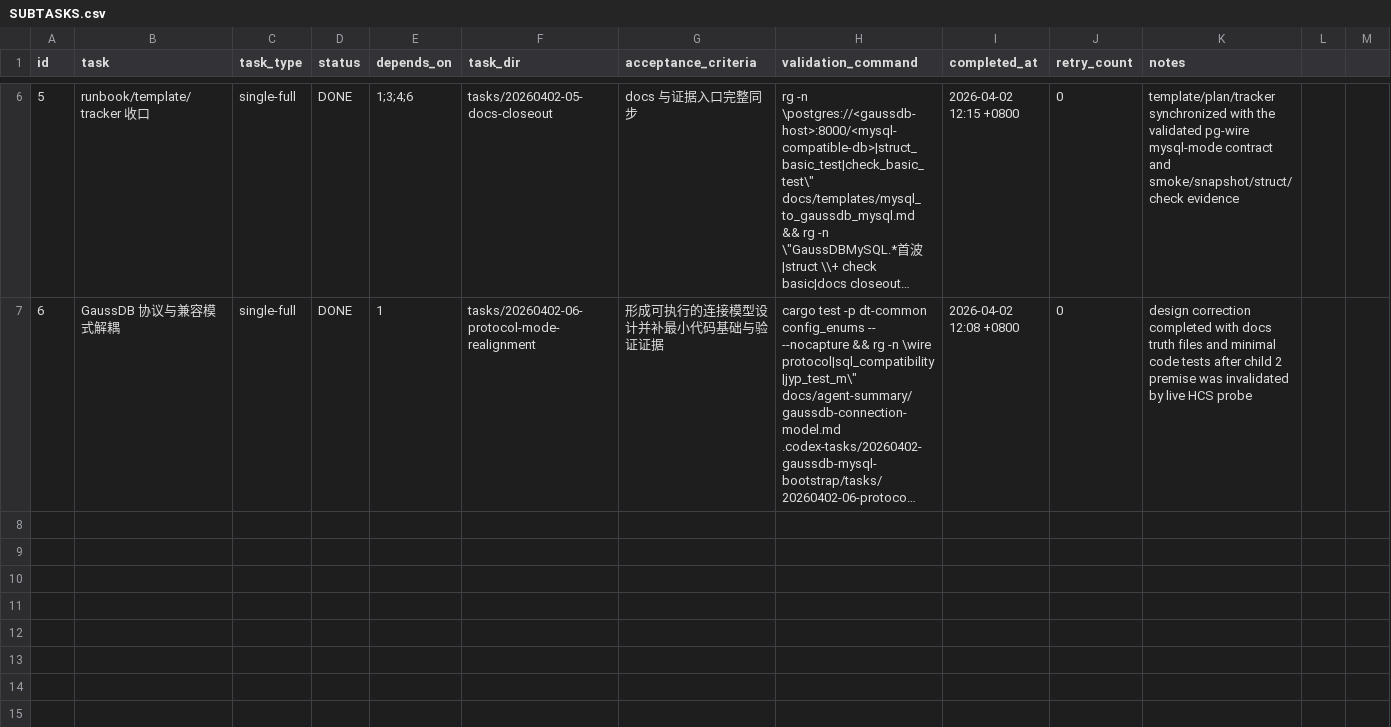
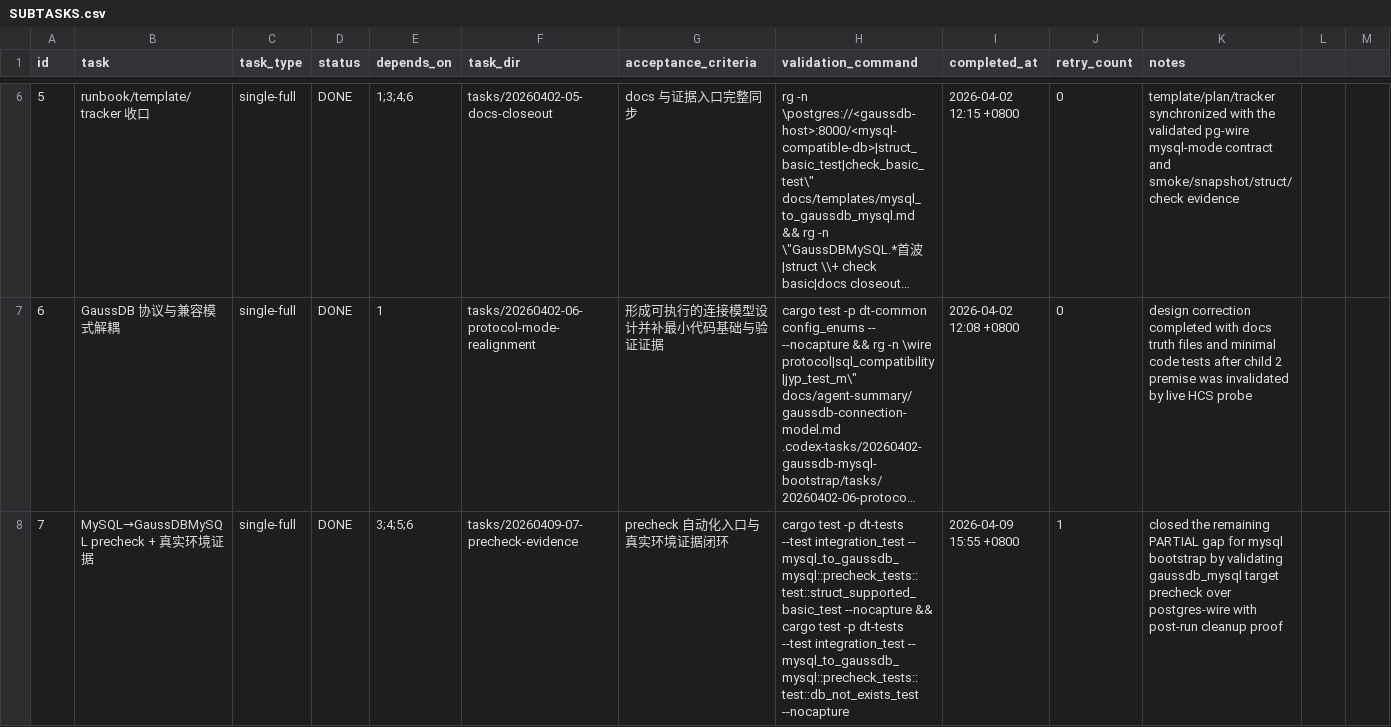
Before and after one commit to liumingjian/ape-dts, a CSV file: .codex-tasks/20260402-gaussdb-mysql-bootstrap/SUBTASKS.csv, drawn as a sheet; only a part is shown, gaps mark what is left out; long unchanged cells end in …; the diff names each change by its address in the sheet, - before the commit and + after, or states it on an @@ line.

Commit message:
test(gaussdb-mysql): close precheck evidence gap

```diff
--- a/.codex-tasks/20260402-gaussdb-mysql-bootstrap/SUBTASKS.csv
+++ b/.codex-tasks/20260402-gaussdb-mysql-bootstrap/SUBTASKS.csv
+row 8: 7 | MySQL→GaussDBMySQL precheck + 真实环境证据 | single-full | DONE | 3;4;5;6 | tasks/20260409-07-precheck-evidence | precheck 自动化入口与真实环境证据闭环 | cargo test -p dt-tests --test integration_test -- mysql_to_gaussdb_mysql::precheck_tests::test::struct_supported_basic_test --nocapture && cargo test -p dt-tests --test integration_test -- mysql_to_gaussdb_mysql::precheck_tests::test::db_not_exists_test --nocapture | 2026-04-09 15:55 +0800 | 1 | closed the remaining PARTIAL gap for mysql bootstrap by validating gaussdb_mysql target precheck over postgres-wire with post-run cleanup proof
```
Also changed, not shown: 24 other files.
